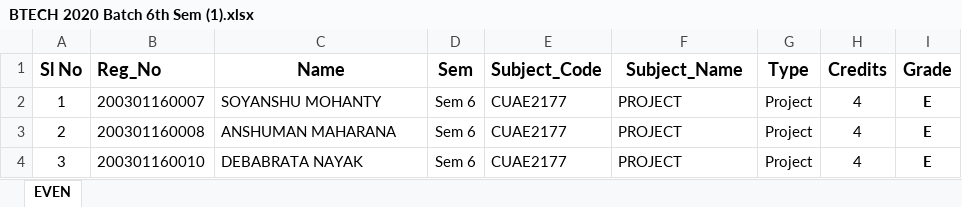
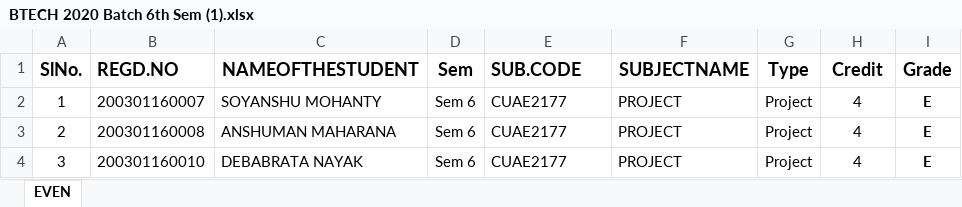
Before and after one commit to pitabasdev/flask-result, an Excel workbook: results/BTECH 2020 Batch 6th Sem (1).xlsx, sheet EVEN, drawn as a sheet; only a part is shown; values as stored, in another font and other column widths than the file's, no borders; removed rows and columns are numbered as before the commit, all else as after; the diff names each change by its address in the sheet, - before the commit and + after, or states it on an @@ line.

```diff
--- a/results/BTECH 2020 Batch 6th Sem (1).xlsx (sheet EVEN)
+++ b/results/BTECH 2020 Batch 6th Sem (1).xlsx (sheet EVEN)
-row 1: Sl No | Reg_No | Name | Sem | Subject_Code | Subject_Name | Type | Credits | Grade
+row 1: SlNo. | REGD.NO | NAMEOFTHESTUDENT | Sem | SUB.CODE | SUBJECTNAME | Type | Credit | Grade
```
Also changed, not shown: 18 other files.
